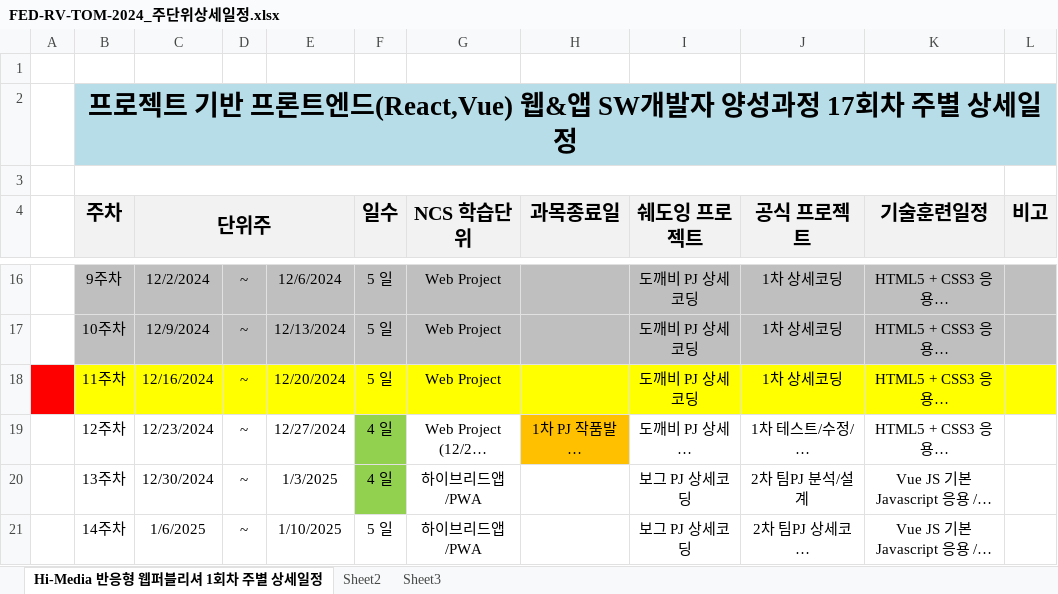
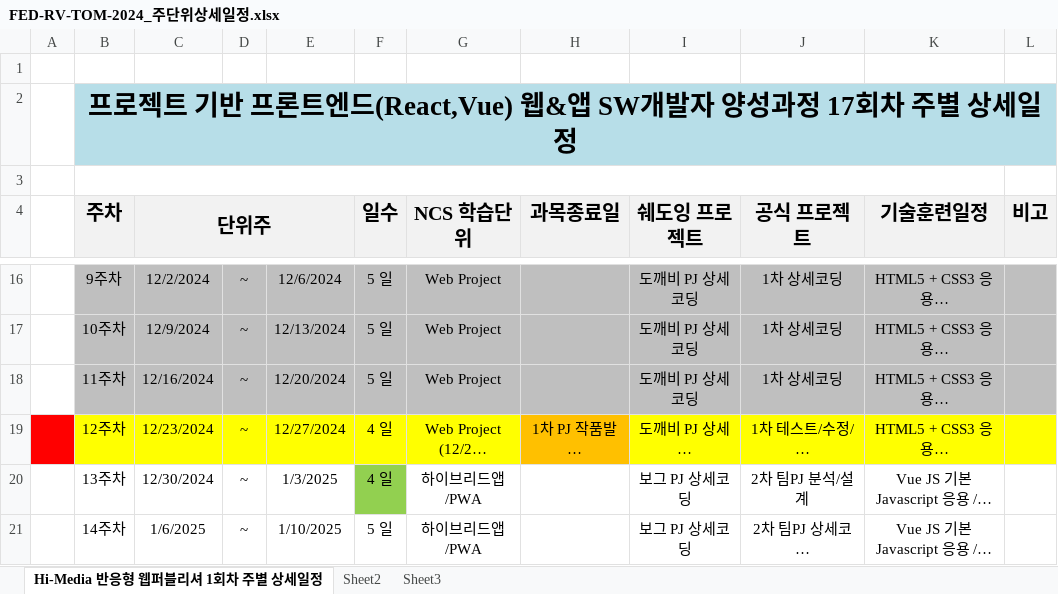
Before and after one commit to tombap8/FED-RV-TOM-2024, an Excel workbook: 000.커리큐럼/주단위상세일정엑셀/FED-RV-TOM-2024_주단위상세일정.xlsx, sheet Hi-Media 반응형 웹퍼블리셔 1회차 주별 상세일정, drawn as a sheet; only a part is shown, gaps mark what is left out; long unchanged cells end in …; values as stored, in another font and other column widths than the file's, no borders; the diff names each change by its address in the sheet, - before the commit and + after, or states it on an @@ line.

```diff
--- a/000.커리큐럼/주단위상세일정엑셀/FED-RV-TOM-2024_주단위상세일정.xlsx (sheet Hi-Media 반응형 웹퍼블리셔 1회차 주별 상세일정)
+++ b/000.커리큐럼/주단위상세일정엑셀/FED-RV-TOM-2024_주단위상세일정.xlsx (sheet Hi-Media 반응형 웹퍼블리셔 1회차 주별 상세일정)
-A18 fill: #FF0000
+A18 fill: none
-B18:L18 fill: #FFFF00
+B18:L18 fill: #BFBFBF
-A19 fill: none
+A19 fill: #FF0000
-B19:E19 fill: none
+B19:E19 fill: #FFFF00
-F19 fill: #92D050
+F19 fill: #FFFF00
-G19 fill: none
+G19 fill: #FFFF00
-I19:L19 fill: none
+I19:L19 fill: #FFFF00
```
Also changed, not shown: 2 other files.
